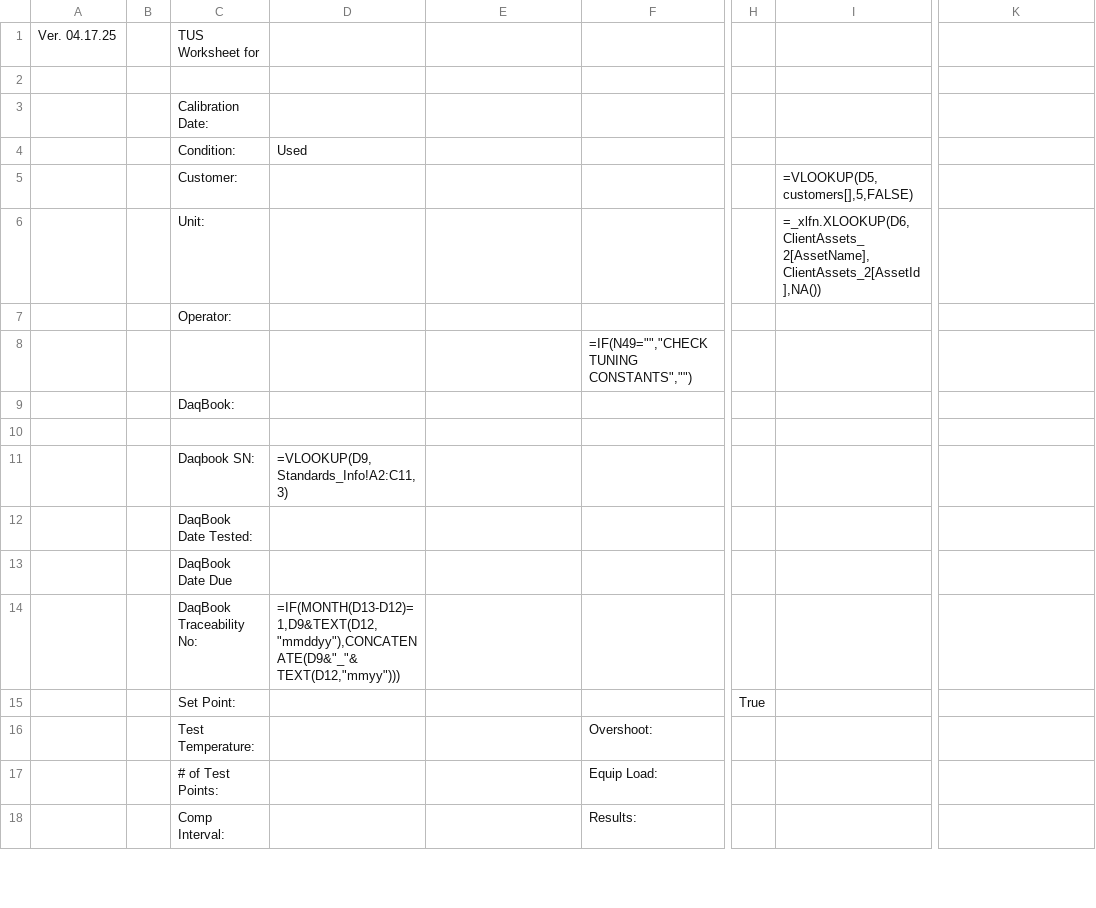
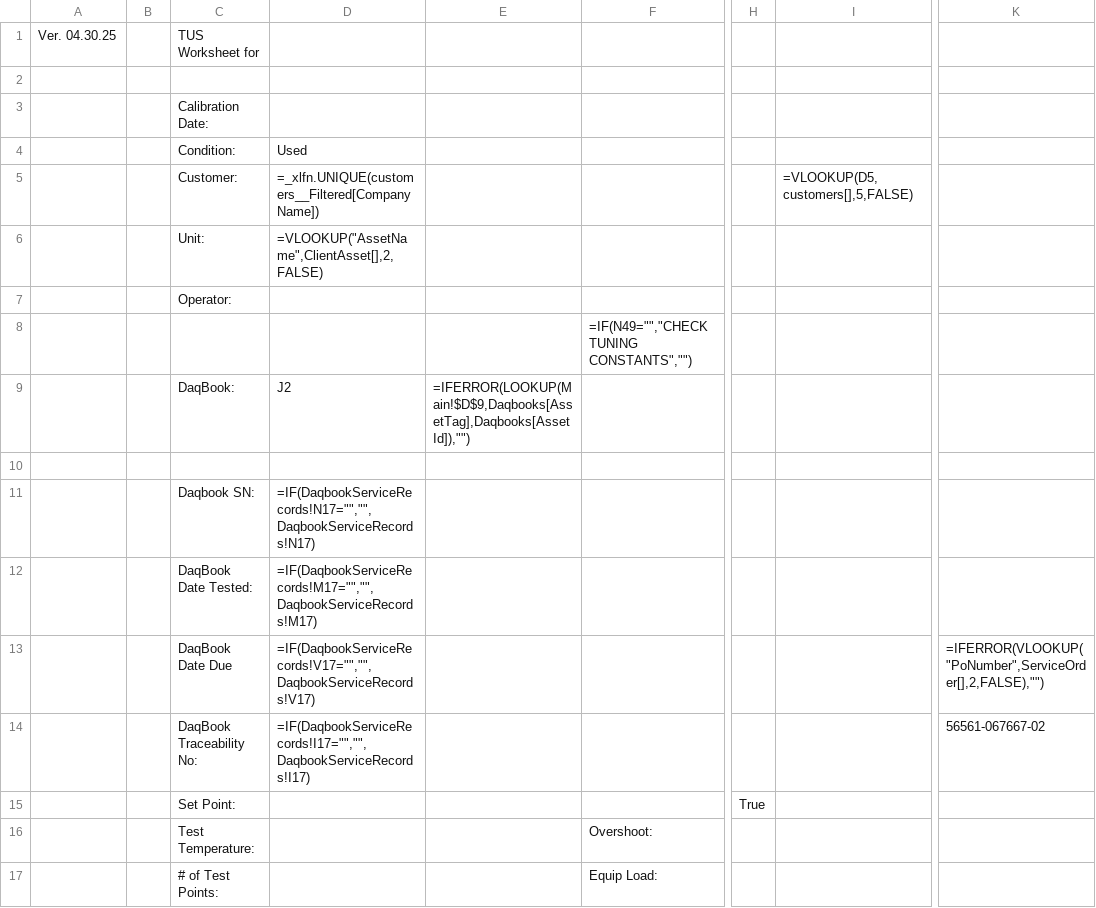
Before and after one commit to Johnson-Gage-Inspection-Inc/xl-TUS, a CSV file: exploded/00 TUS cert/sheets/Main.csv, drawn as a sheet; only a part is shown, gaps mark what is left out; the shorter side is filled out with more unchanged rows; the diff names each change by its address in the sheet, - before the commit and + after, or states it on an @@ line.

Commit message:
- Created Daqbooks.csv with asset details for DaqBook 2005 and 2000 models. - Added Dropdowns.csv for Daqbook asset tags. - Updated Employees.csv to include employee details. - Modified Header Info.csv to correct formatting and ensure proper data structure. - Updated Main.csv to reflect new Daqbook data and improve formula references. - Created ServiceOrder.csv and ServiceOrderItem.csv for service order management. - Created UUT.csv to store unit under test details. - Added filtered customers data in customers (Filtered).csv for easier access.

```diff
--- a/exploded/00 TUS cert/sheets/Main.csv
+++ b/exploded/00 TUS cert/sheets/Main.csv
-A1: Ver. 04.17.25
+A1: Ver. 04.30.25
-D5: (empty)
+D5: =_xlfn.UNIQUE(customers__Filtered[CompanyName])
-D6: (empty)
+D6: =VLOOKUP("AssetName",ClientAsset[],2,FALSE)
-I6: =_xlfn.XLOOKUP(D6,ClientAssets_2[AssetName],ClientAssets_2[AssetId],NA())
+I6: (empty)
-D9: (empty)
+D9: J2
-E9: (empty)
+E9: =IFERROR(LOOKUP(Main!$D$9,Daqbooks[AssetTag],Daqbooks[AssetId]),"")
-D11: =VLOOKUP(D9,Standards_Info!A2:C11,3)
+D11: =IF(DaqbookServiceRecords!N17="","",DaqbookServiceRecords!N17)
-D12: (empty)
+D12: =IF(DaqbookServiceRecords!M17="","",DaqbookServiceRecords!M17)
-D13: (empty)
+D13: =IF(DaqbookServiceRecords!V17="","",DaqbookServiceRecords!V17)
-K13: (empty)
+K13: =IFERROR(VLOOKUP("PoNumber",ServiceOrder[],2,FALSE),"")
-D14: =IF(MONTH(D13-D12)=1,D9&TEXT(D12,"mmddyy"),CONCATENATE(D9&"_"&TEXT(D12,"mmyy")))
+D14: =IF(DaqbookServiceRecords!I17="","",DaqbookServiceRecords!I17)
-K14: (empty)
+K14: 56561-067667-02
```
Also changed, not shown: exploded/00 TUS cert/sheets/Header Info.csv, 11 other files.
